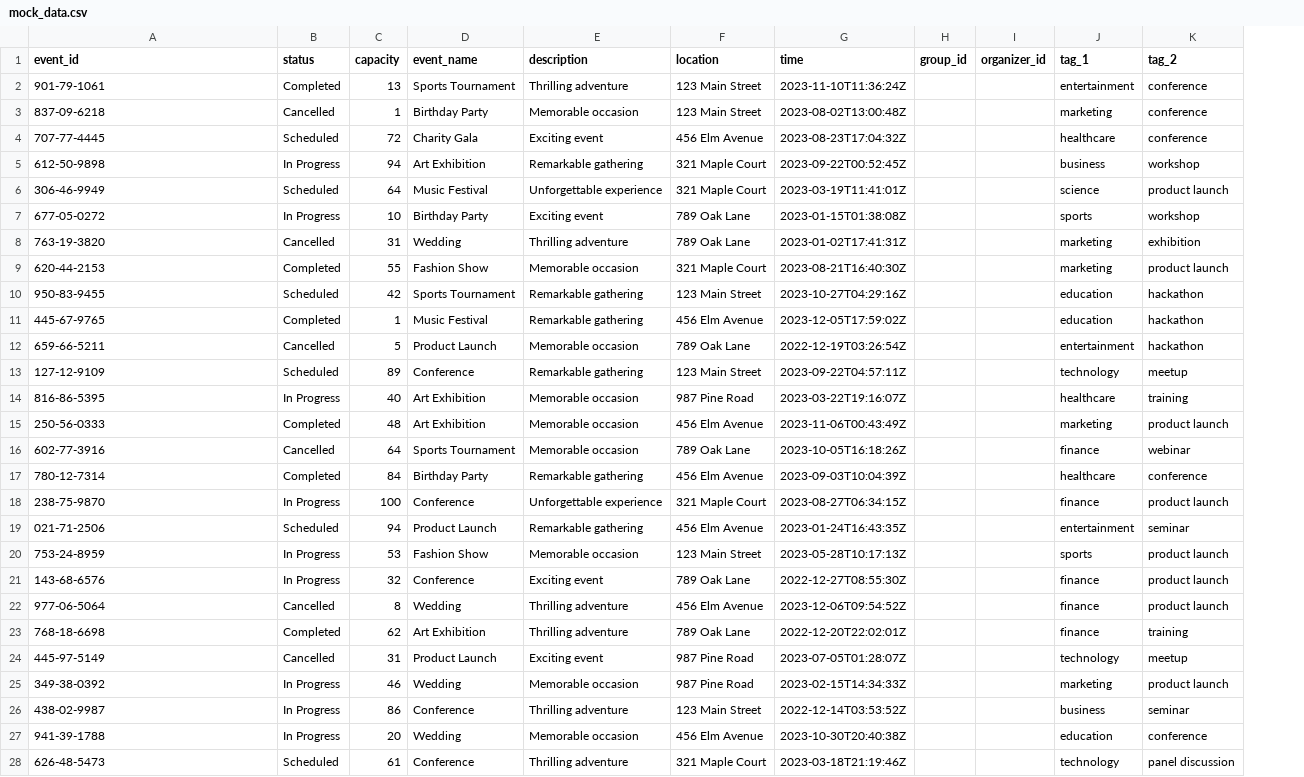
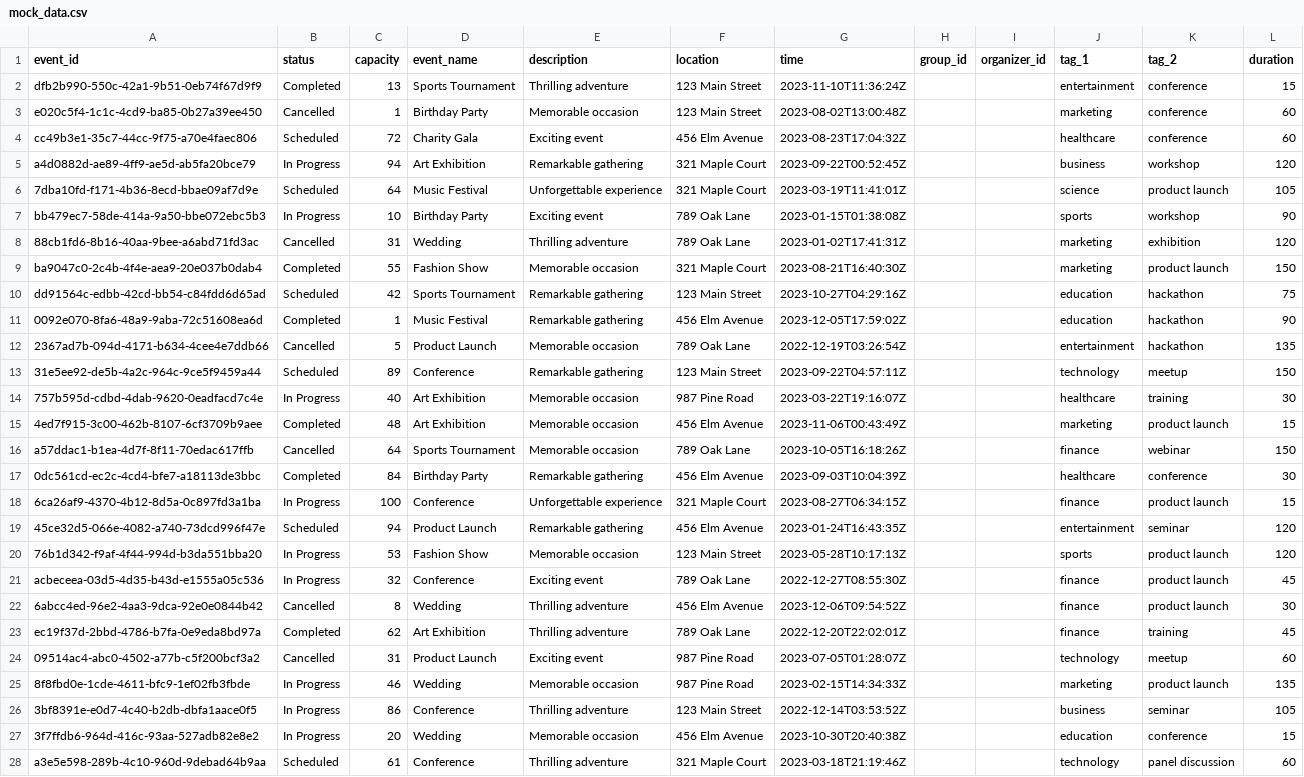
Before and after one commit to Chronomia/TeamUp_Events_microservice, a CSV file: app/src/mock_data.csv, drawn as a sheet; only a part is shown; the diff covers the shown part only; the diff names each change by its address in the sheet, - before the commit and + after, or states it on an @@ line.

```diff
--- a/app/src/mock_data.csv
+++ b/app/src/mock_data.csv
+column L (duration), rows 2-28: 15 | 60 | 60 | 120 | 105 | 90 | 120 | 150 | 75 | 90 | 135 | 150 | 30 | 15 | 150 | 30 | 15 | 120 | 120 | 45 | 30 | 45 | 60 | 135 | 105 | 15 | 60
-A2 (event_id): 901-79-1061
+A2 (event_id): dfb2b990-550c-42a1-9b51-0eb74f67d9f9
-A3 (event_id): 837-09-6218
+A3 (event_id): e020c5f4-1c1c-4cd9-ba85-0b27a39ee450
-A4 (event_id): 707-77-4445
+A4 (event_id): cc49b3e1-35c7-44cc-9f75-a70e4faec806
-A5 (event_id): 612-50-9898
+A5 (event_id): a4d0882d-ae89-4ff9-ae5d-ab5fa20bce79
-A6 (event_id): 306-46-9949
+A6 (event_id): 7dba10fd-f171-4b36-8ecd-bbae09af7d9e
-A7 (event_id): 677-05-0272
+A7 (event_id): bb479ec7-58de-414a-9a50-bbe072ebc5b3
-A8 (event_id): 763-19-3820
+A8 (event_id): 88cb1fd6-8b16-40aa-9bee-a6abd71fd3ac
-A9 (event_id): 620-44-2153
+A9 (event_id): ba9047c0-2c4b-4f4e-aea9-20e037b0dab4
-A10 (event_id): 950-83-9455
+A10 (event_id): dd91564c-edbb-42cd-bb54-c84fdd6d65ad
-A11 (event_id): 445-67-9765
+A11 (event_id): 0092e070-8fa6-48a9-9aba-72c51608ea6d
-A12 (event_id): 659-66-5211
+A12 (event_id): 2367ad7b-094d-4171-b634-4cee4e7ddb66
-A13 (event_id): 127-12-9109
+A13 (event_id): 31e5ee92-de5b-4a2c-964c-9ce5f9459a44
-A14 (event_id): 816-86-5395
+A14 (event_id): 757b595d-cdbd-4dab-9620-0eadfacd7c4e
-A15 (event_id): 250-56-0333
+A15 (event_id): 4ed7f915-3c00-462b-8107-6cf3709b9aee
-A16 (event_id): 602-77-3916
+A16 (event_id): a57ddac1-b1ea-4d7f-8f11-70edac617ffb
-A17 (event_id): 780-12-7314
+A17 (event_id): 0dc561cd-ec2c-4cd4-bfe7-a18113de3bbc
-A18 (event_id): 238-75-9870
+A18 (event_id): 6ca26af9-4370-4b12-8d5a-0c897fd3a1ba
-A19 (event_id): 021-71-2506
+A19 (event_id): 45ce32d5-066e-4082-a740-73dcd996f47e
-A20 (event_id): 753-24-8959
+A20 (event_id): 76b1d342-f9af-4f44-994d-b3da551bba20
-A21 (event_id): 143-68-6576
+A21 (event_id): acbeceea-03d5-4d35-b43d-e1555a05c536
-A22 (event_id): 977-06-5064
+A22 (event_id): 6abcc4ed-96e2-4aa3-9dca-92e0e0844b42
-A23 (event_id): 768-18-6698
+A23 (event_id): ec19f37d-2bbd-4786-b7fa-0e9eda8bd97a
-A24 (event_id): 445-97-5149
+A24 (event_id): 09514ac4-abc0-4502-a77b-c5f200bcf3a2
-A25 (event_id): 349-38-0392
+A25 (event_id): 8f8fbd0e-1cde-4611-bfc9-1ef02fb3fbde
-A26 (event_id): 438-02-9987
+A26 (event_id): 3bf8391e-e0d7-4c40-b2db-dbfa1aace0f5
-A27 (event_id): 941-39-1788
+A27 (event_id): 3f7ffdb6-964d-416c-93aa-527adb82e8e2
-A28 (event_id): 626-48-5473
+A28 (event_id): a3e5e598-289b-4c10-960d-9debad64b9aa
```
Also changed, not shown: 73 edited cells elsewhere in this file, 4 other files.
